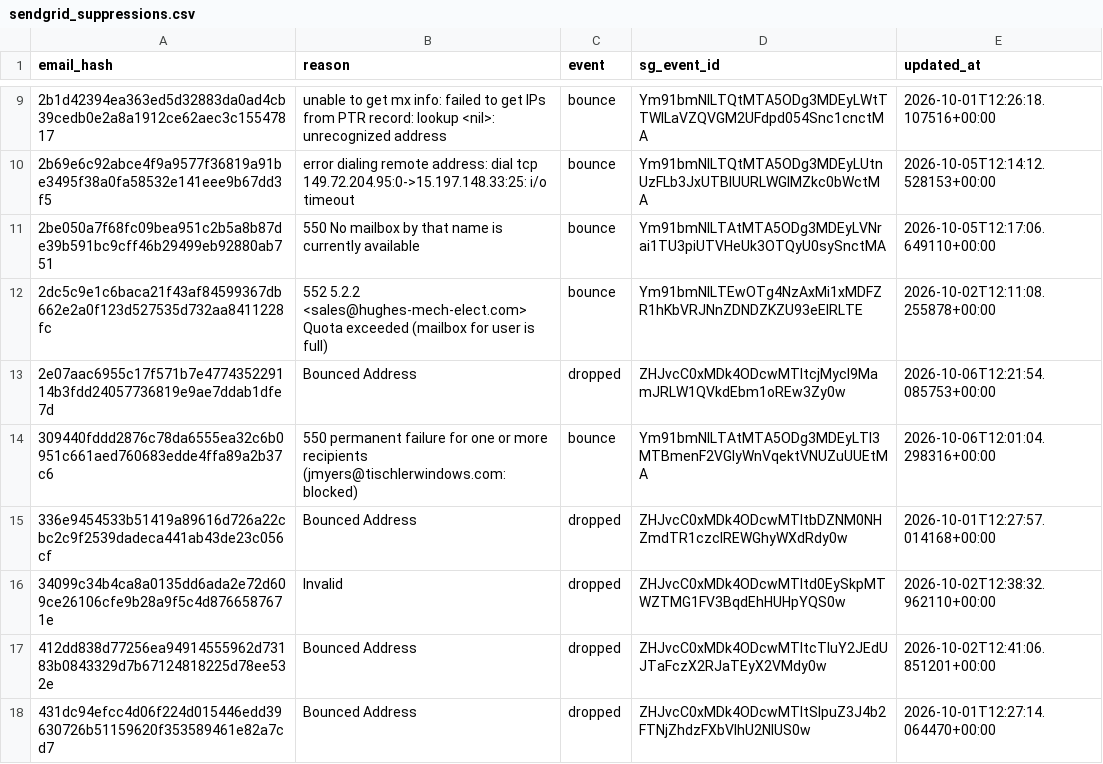
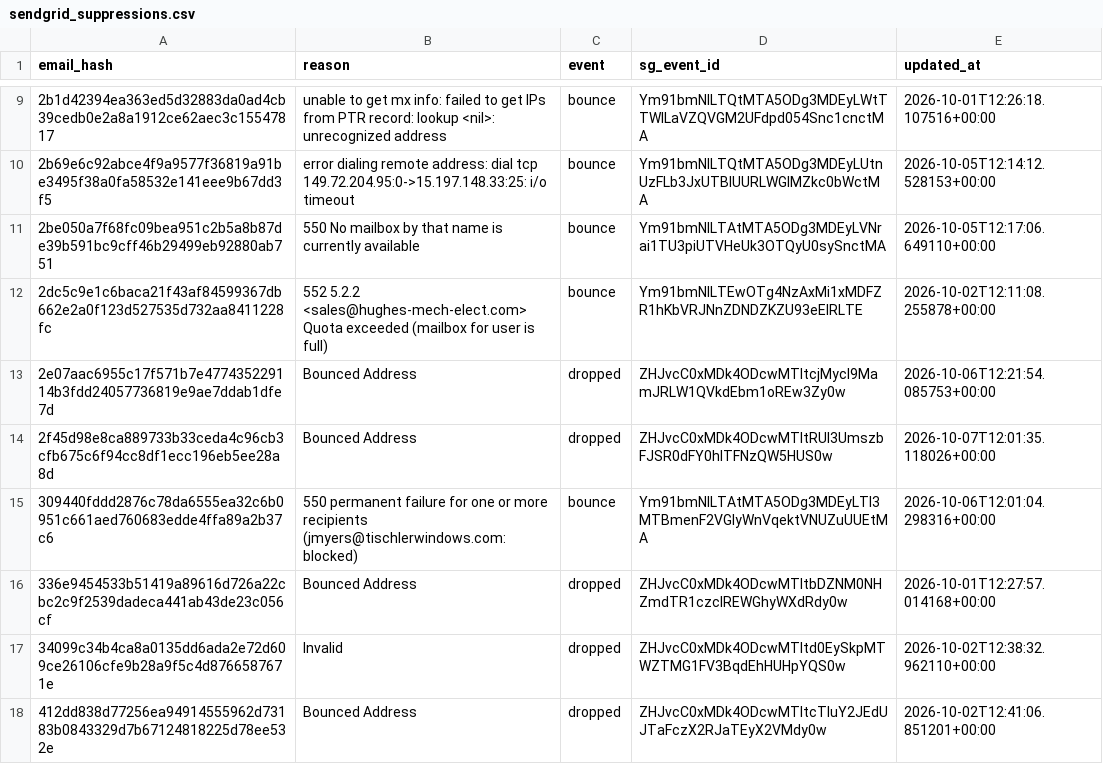
Before and after one commit to anandakeyclub-ops/permitmap-tracker, a CSV file: sendgrid_suppressions.csv, drawn as a sheet; only a part is shown, gaps mark what is left out; the shorter side is filled out with more unchanged rows.

Commit message:
tracking update 2026-10-07 12:01:35

```diff
--- a/sendgrid_suppressions.csv
+++ b/sendgrid_suppressions.csv
@@ -13,2 +13,3 @@ email_hash,reason,event,sg_event_id,updated_at
 2e07aac6955c17f571b7e477435229114b3fdd24057736819e9ae7ddab1dfe7d,Bounced Address,dropped,ZHJvcC0xMDk4ODcwMTItcjMycl9MamJRLW1QVkdEbm1oREw3Zy0w,2026-10-06T12:21:54.085753+00:00
+2f45d98e8ca889733b33ceda4c96cb3cfb675c6f94cc8df1ecc196eb5ee28a8d,Bounced Address,dropped,ZHJvcC0xMDk4ODcwMTItRUl3UmszbFJSR0dFY0hlTFNzQW5HUS0w,2026-10-07T12:01:35.118026+00:00
 309440fddd2876c78da6555ea32c6b0951c661aed760683edde4ffa89a2b37c6,550 permanent failure for one or more recipients (jmyers@tischlerwindows.com:blocked),bounce,Ym91bmNlLTAtMTA5ODg3MDEyLTl3MTBmenF2VGIyWnVqektVNUZuUUEtMA,2026-10-06T12:01:04.298316+00:00
```
